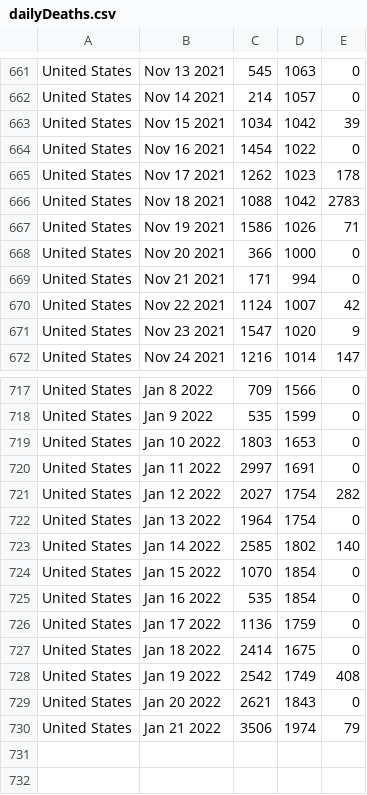
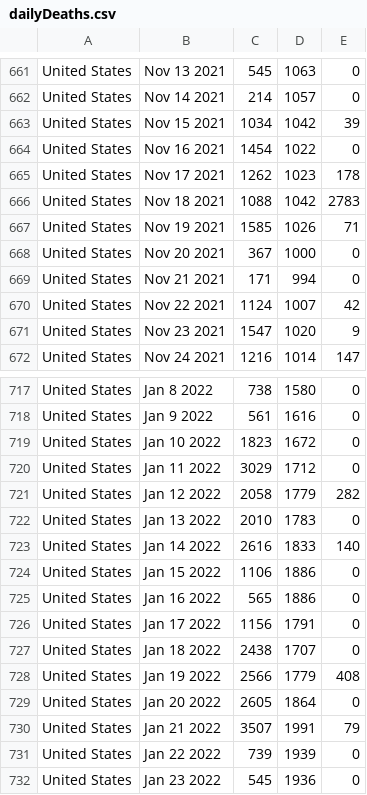
Before and after one commit to ajthom90/cdc-data-puller, a CSV file: dailyDeaths.csv, drawn as a sheet; only a part is shown, gaps mark what is left out; the diff covers the shown part only; the diff names each change by its address in the sheet, - before the commit and + after, or states it on an @@ line.

```diff
--- a/dailyDeaths.csv
+++ b/dailyDeaths.csv
-C667: 1586
+C667: 1585
-C668: 366
+C668: 367
-C717: 709
+C717: 738
-D717: 1566
+D717: 1580
-C718: 535
+C718: 561
-D718: 1599
+D718: 1616
-C719: 1803
+C719: 1823
-D719: 1653
+D719: 1672
-C720: 2997
+C720: 3029
-D720: 1691
+D720: 1712
-C721: 2027
+C721: 2058
-D721: 1754
+D721: 1779
-C722: 1964
+C722: 2010
-D722: 1754
+D722: 1783
-C723: 2585
+C723: 2616
-D723: 1802
+D723: 1833
-C724: 1070
+C724: 1106
-D724:D725: 1854
+D724:D725: 1886
-C725: 535
+C725: 565
-C726: 1136
+C726: 1156
-D726: 1759
+D726: 1791
-C727: 2414
+C727: 2438
-D727: 1675
+D727: 1707
-C728: 2542
+C728: 2566
-D728: 1749
+D728: 1779
-C729: 2621
+C729: 2605
-D729: 1843
+D729: 1864
-C730: 3506
+C730: 3507
-D730: 1974
+D730: 1991
+row 731: United States | Jan 22 2022 | 739 | 1939 | 0
+row 732: United States | Jan 23 2022 | 545 | 1936 | 0
```
Also changed, not shown: 38 edited cells elsewhere in this file, dailyCases.csv, dailyTests.csv, 2 other files.
